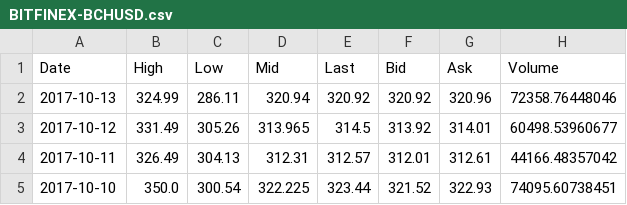
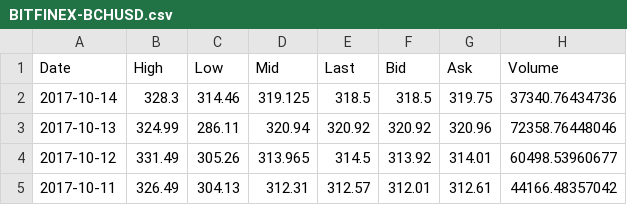
Before and after one commit to tchardin/Proem, a CSV file: API/data_csv/BITFINEX-BCHUSD.csv, drawn as a sheet; only a part is shown; the shorter side is filled out with more unchanged rows.

```diff
--- a/API/data_csv/BITFINEX-BCHUSD.csv
+++ b/API/data_csv/BITFINEX-BCHUSD.csv
@@ -1,2 +1,3 @@
 Date,High,Low,Mid,Last,Bid,Ask,Volume
+2017-10-14,328.3,314.46,319.125,318.5,318.5,319.75,37340.76434736
 2017-10-13,324.99,286.11,320.94,320.92,320.92,320.96,72358.76448046
```
Also changed, not shown: API/data_csv/BITFINEX-BTCUSD.csv, API/data_csv/BITFINEX-ETCUSD.csv, 7 other files.
